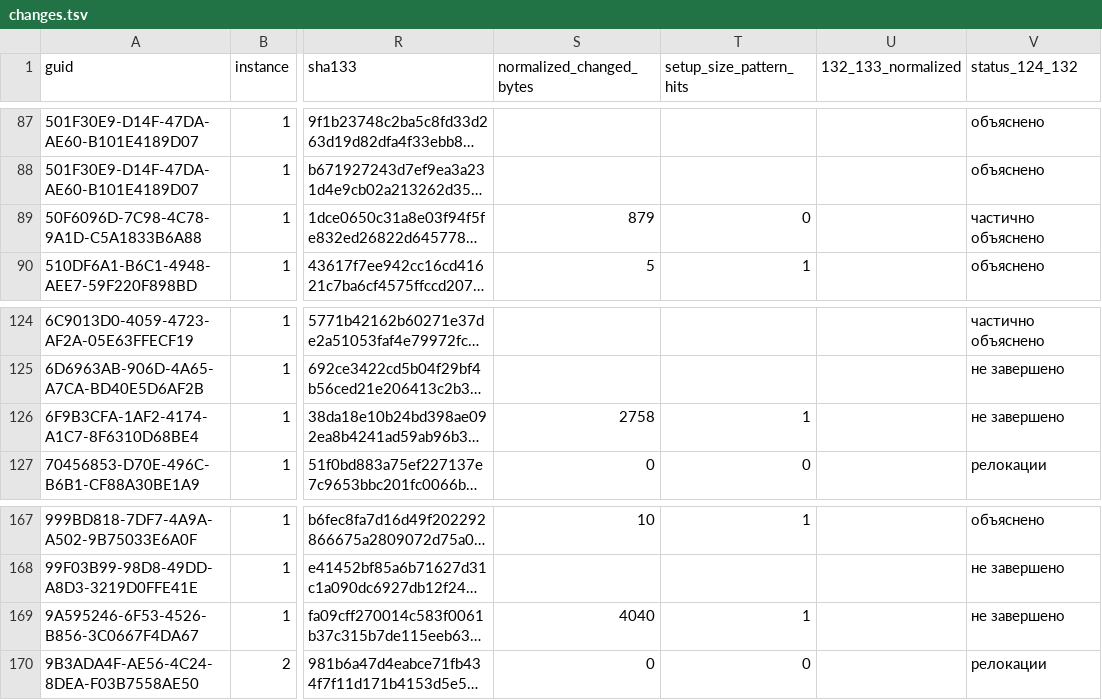
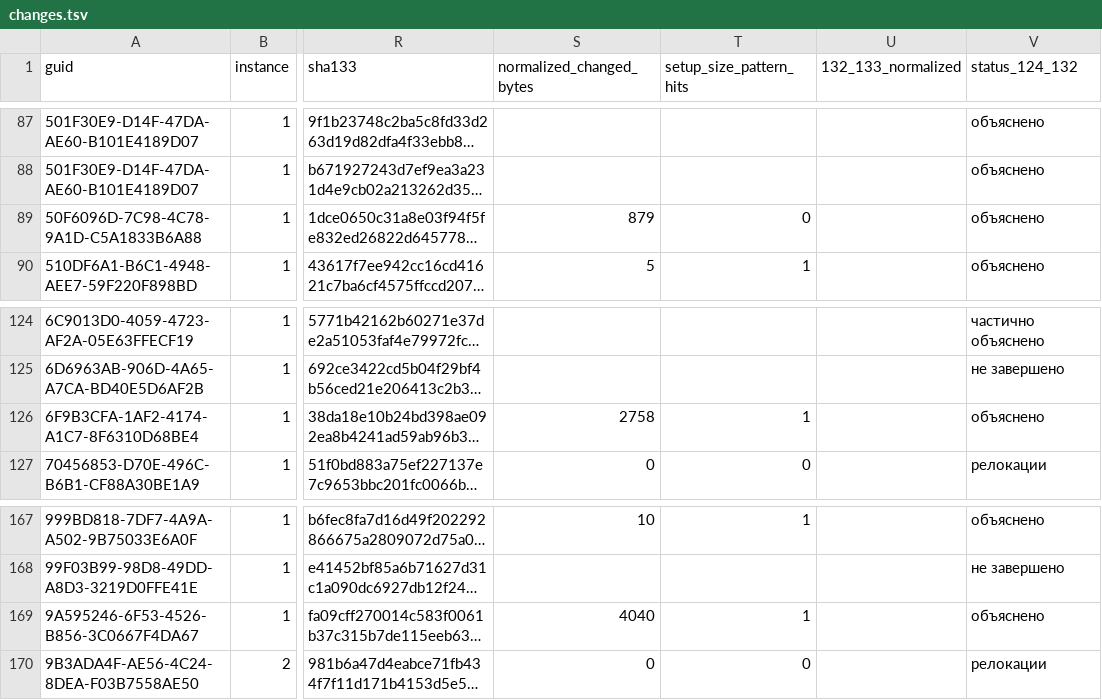
Before and after one commit to kaaburgh/public-research, a TSV file: lenovo-m75n-bios-audit/data/changes.tsv, drawn as a sheet; only a part is shown, gaps mark what is left out; long unchanged cells end in …; the diff names each change by its address in the sheet, - before the commit and + after, or states it on an @@ line.

```diff
--- a/lenovo-m75n-bios-audit/data/changes.tsv
+++ b/lenovo-m75n-bios-audit/data/changes.tsv
-V89 (status_124_132): частично объяснено
+V89 (status_124_132): объяснено
-V126 (status_124_132): не завершено
+V126 (status_124_132): объяснено
-V169 (status_124_132): не завершено
+V169 (status_124_132): объяснено
```
Also changed, not shown: lenovo-m75n-bios-audit/data/inventory.tsv, lenovo-m75n-bios-audit/data/p2-public.tsv, 6 other files.
